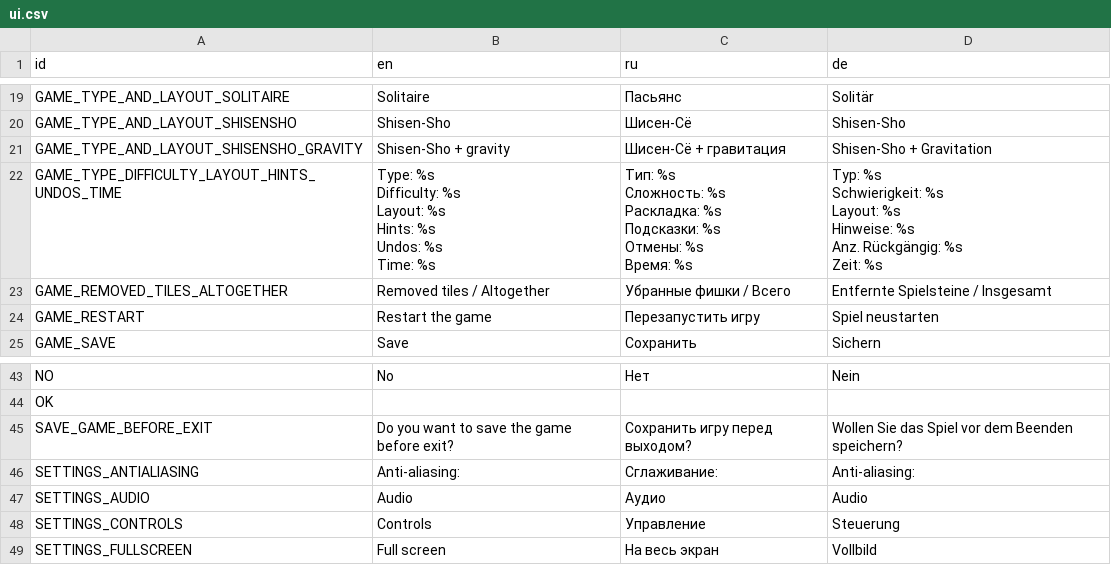
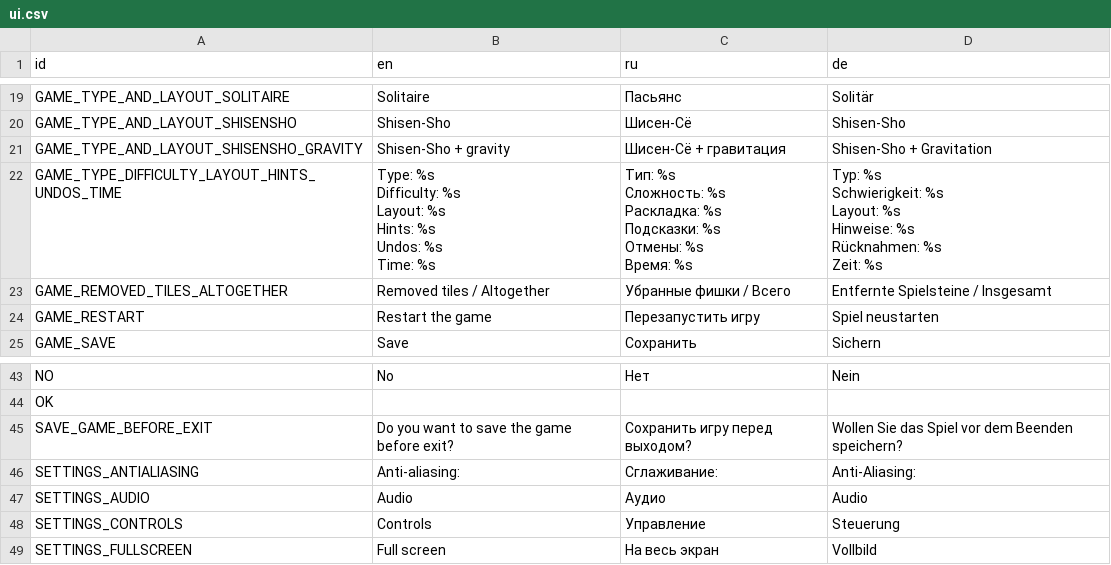
Before and after one commit to KaiSD/ogstudio, a CSV file: mj_res/lang/ui.csv, drawn as a sheet; only a part is shown, gaps mark what is left out; ↵ is a line break in a cell; the diff covers the shown part only; the diff names each change by its address in the sheet, - before the commit and + after, or states it on an @@ line.

```diff
--- a/mj_res/lang/ui.csv
+++ b/mj_res/lang/ui.csv
-D22 (de): …Hinweise: %s ↵ Anz. Rückgängig: %s ↵ Zeit:…
+D22 (de): …Hinweise: %s ↵ Rücknahmen: %s ↵ Zeit:…
-D46 (de): Anti-aliasing:
+D46 (de): Anti-Aliasing:
```
Also changed, not shown: 11 edited cells elsewhere in this file, mj_res/lang/err.csv, 2 other files.
